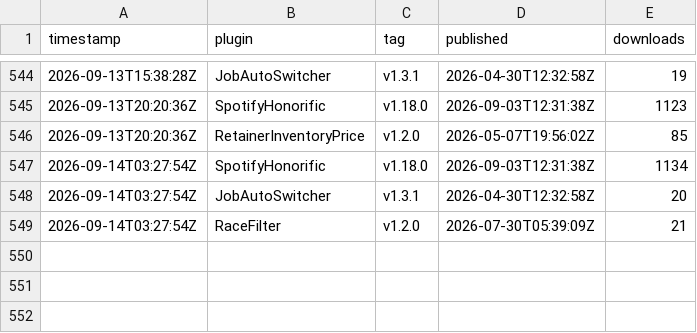
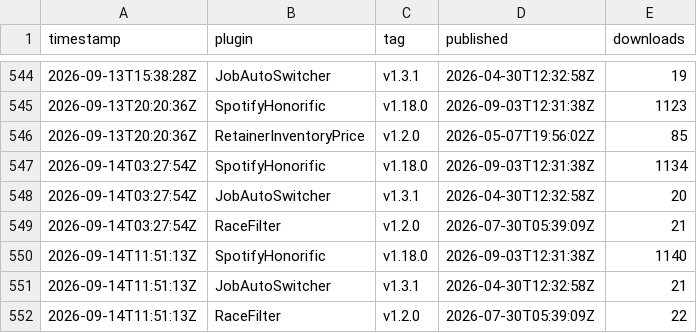
Before and after one commit to Valiice/DalamudPluginRepo, a CSV file: stats/history.csv, drawn as a sheet; only a part is shown, gaps mark what is left out.

```diff
--- a/stats/history.csv
+++ b/stats/history.csv
@@ -549 +549,4 @@ timestamp,plugin,tag,published,downloads
 2026-09-14T03:27:54Z,RaceFilter,v1.2.0,2026-07-30T05:39:09Z,21
+2026-09-14T11:51:13Z,SpotifyHonorific,v1.18.0,2026-09-03T12:31:38Z,1140
+2026-09-14T11:51:13Z,JobAutoSwitcher,v1.3.1,2026-04-30T12:32:58Z,21
+2026-09-14T11:51:13Z,RaceFilter,v1.2.0,2026-07-30T05:39:09Z,22
```
Also changed, not shown: 1 other file.
